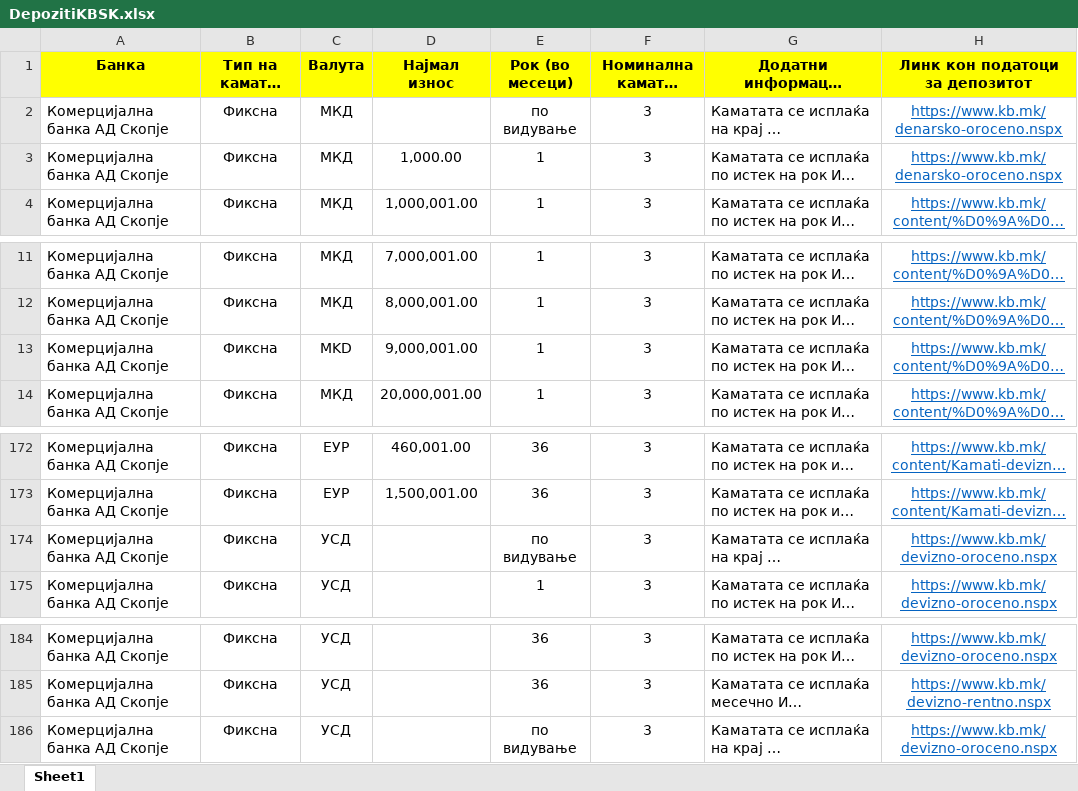
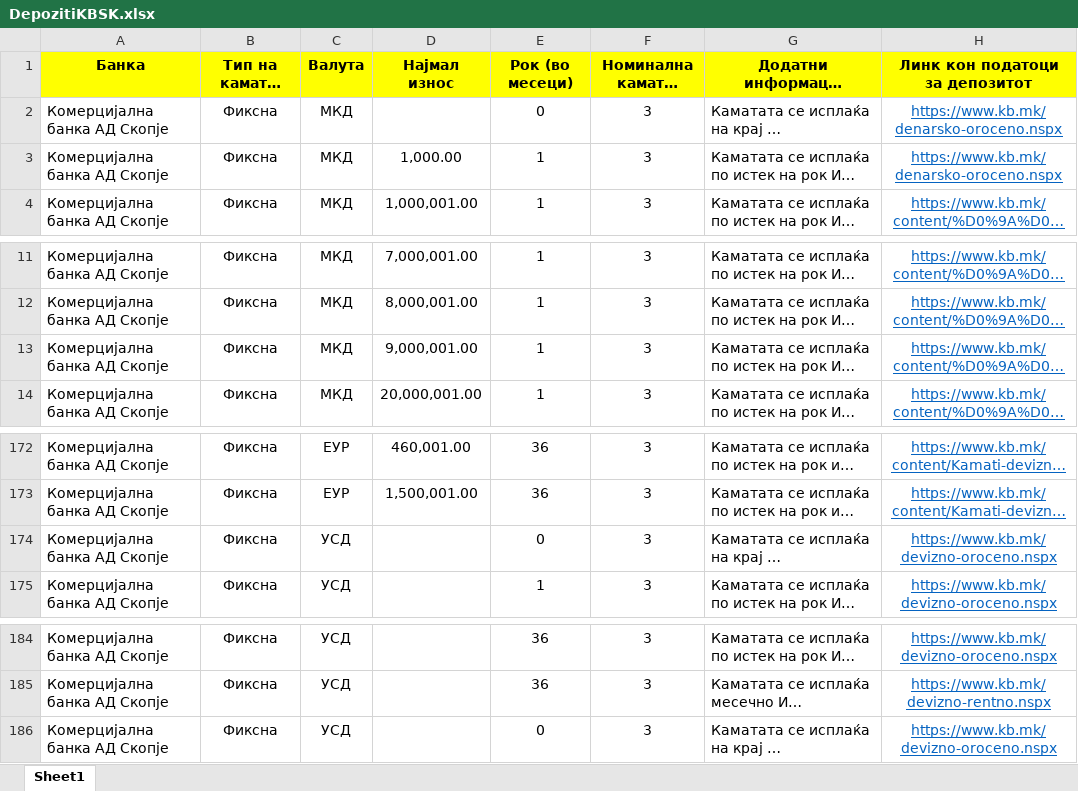
Before and after one commit to vladimirmiovski/cdtfile, an Excel workbook: DepozitiKBSK.xlsx, sheet Sheet1, drawn as a sheet; only a part is shown, gaps mark what is left out; long unchanged cells end in …; values as stored, in another font and other column widths than the file's, no borders; the diff names each change by its address in the sheet, - before the commit and + after, or states it on an @@ line.

Commit message:
Add files via upload

```diff
--- a/DepozitiKBSK.xlsx (sheet Sheet1)
+++ b/DepozitiKBSK.xlsx (sheet Sheet1)
-E2 (Рок (во месеци)): по видување
+E2 (Рок (во месеци)): 0
-C13 (Валута): MKD
+C13 (Валута): МКД
-E174 (Рок (во месеци)): по видување
+E174 (Рок (во месеци)): 0
-E186 (Рок (во месеци)): по видување
+E186 (Рок (во месеци)): 0
```
